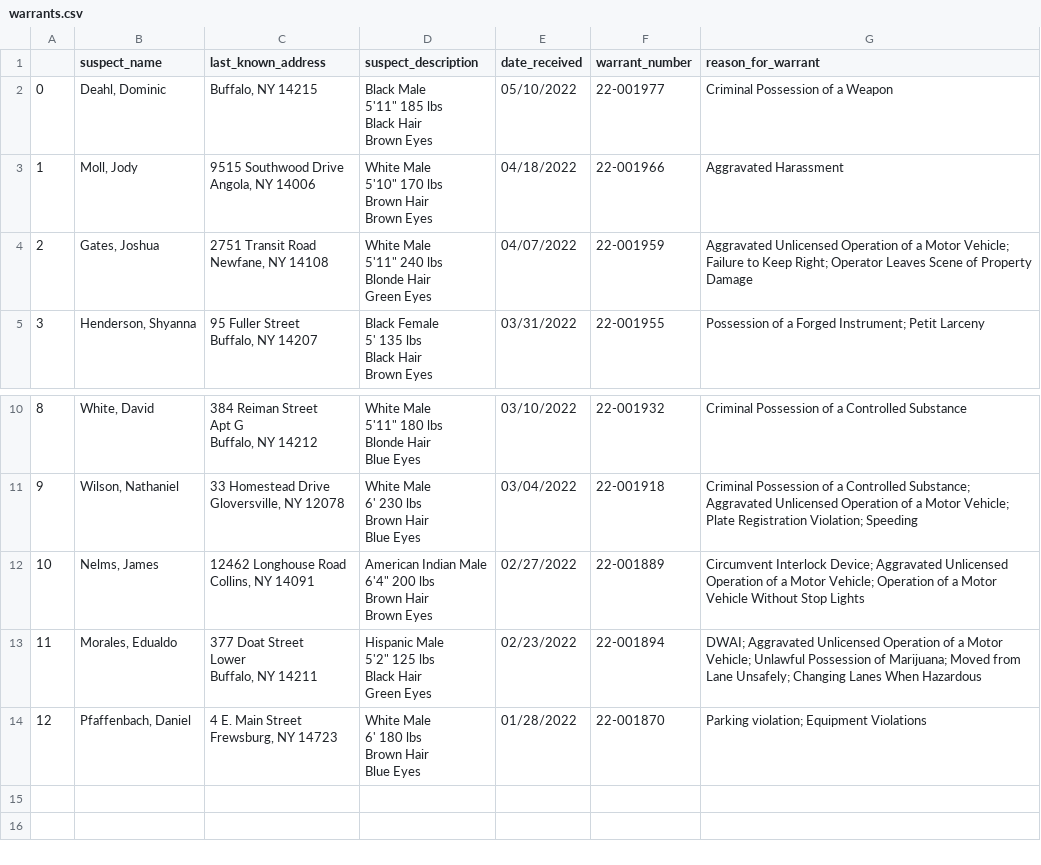
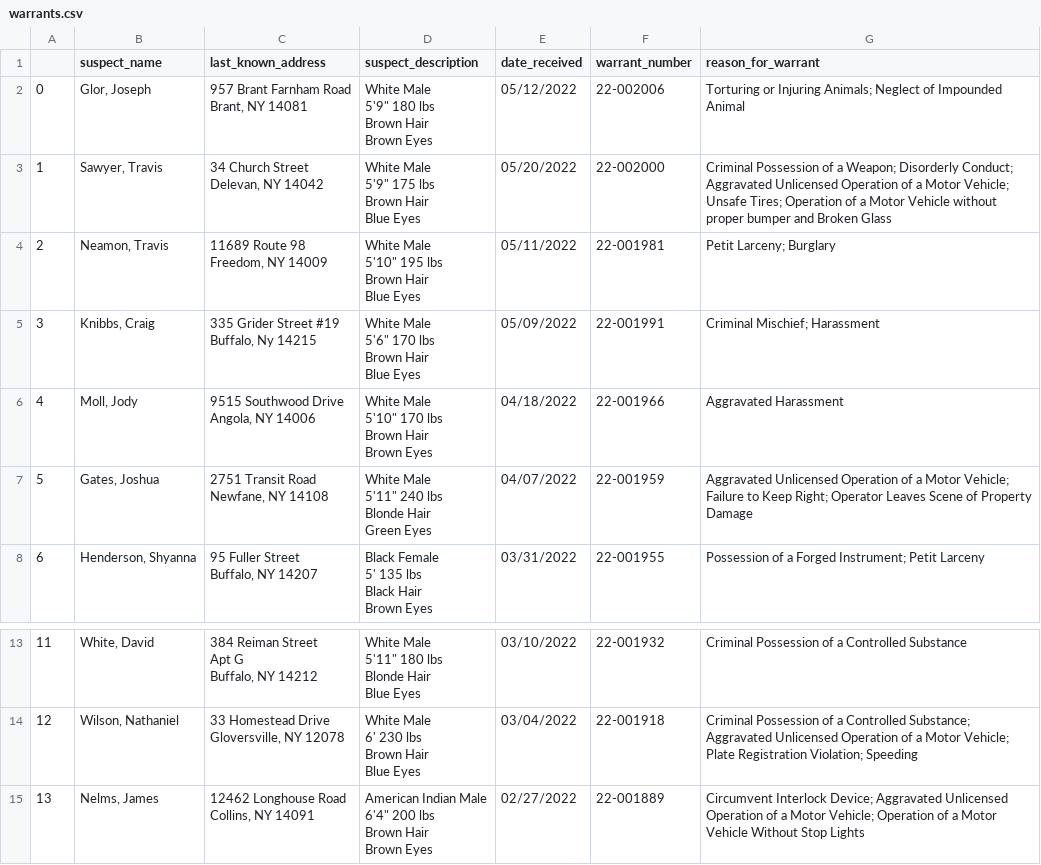
Before and after one commit to marypasciak/warrants-automatic-scraper, a CSV file: warrants.csv, drawn as a sheet; only a part is shown, gaps mark what is left out; removed rows and columns are numbered as before the commit, all else as after; ↵ is a line break in a cell; the diff names each change by its address in the sheet, - before the commit and + after, or states it on an @@ line.

```diff
--- a/warrants.csv
+++ b/warrants.csv
-row 2: 0 | Deahl, Dominic | Buffalo, NY 14215 | Black Male ↵ 5'11" 185 lbs ↵ Black Hair ↵ Brown Eyes | 05/10/2022 | 22-001977 | Criminal Possession of a Weapon
+row 2: 0 | Glor, Joseph | 957 Brant Farnham Road ↵ Brant, NY 14081 | White Male ↵ 5'9" 180 lbs ↵ Brown Hair ↵ Brown Eyes | 05/12/2022 | 22-002006 | Torturing or Injuring Animals; Neglect of Impounded Animal
+row 3: 1 | Sawyer, Travis | 34 Church Street ↵ Delevan, NY 14042 | White Male ↵ 5'9" 175 lbs ↵ Brown Hair ↵ Blue Eyes | 05/20/2022 | 22-002000 | Criminal Possession of a Weapon; Disorderly Conduct; Aggravated Unlicensed Operation of a Motor Vehicle; Unsafe Tires; Operation of a Motor Vehicle without proper bumper and Broken Glass
+row 4: 2 | Neamon, Travis | 11689 Route 98 ↵ Freedom, NY 14009 | White Male ↵ 5'10" 195 lbs ↵ Brown Hair ↵ Blue Eyes | 05/11/2022 | 22-001981 | Petit Larceny; Burglary
+row 5: 3 | Knibbs, Craig | 335 Grider Street #19 ↵ Buffalo, Ny 14215 | White Male ↵ 5'6" 170 lbs ↵ Brown Hair ↵ Blue Eyes | 05/09/2022 | 22-001991 | Criminal Mischief; Harassment
@@ column A renumbered between rows 6 and 15 @@
-row 13: 11 | Morales, Edualdo | 377 Doat Street ↵ Lower ↵ Buffalo, NY 14211 | Hispanic Male ↵ 5'2" 125 lbs ↵ Black Hair ↵ Green Eyes | 02/23/2022 | 22-001894 | DWAI; Aggravated Unlicensed Operation of a Motor Vehicle; Unlawful Possession of Marijuana; Moved from Lane Unsafely; Changing Lanes When Hazardous
-row 14: 12 | Pfaffenbach, Daniel | 4 E. Main Street ↵ Frewsburg, NY 14723 | White Male ↵ 6' 180 lbs ↵ Brown Hair ↵ Blue Eyes | 01/28/2022 | 22-001870 | Parking violation; Equipment Violations
```
